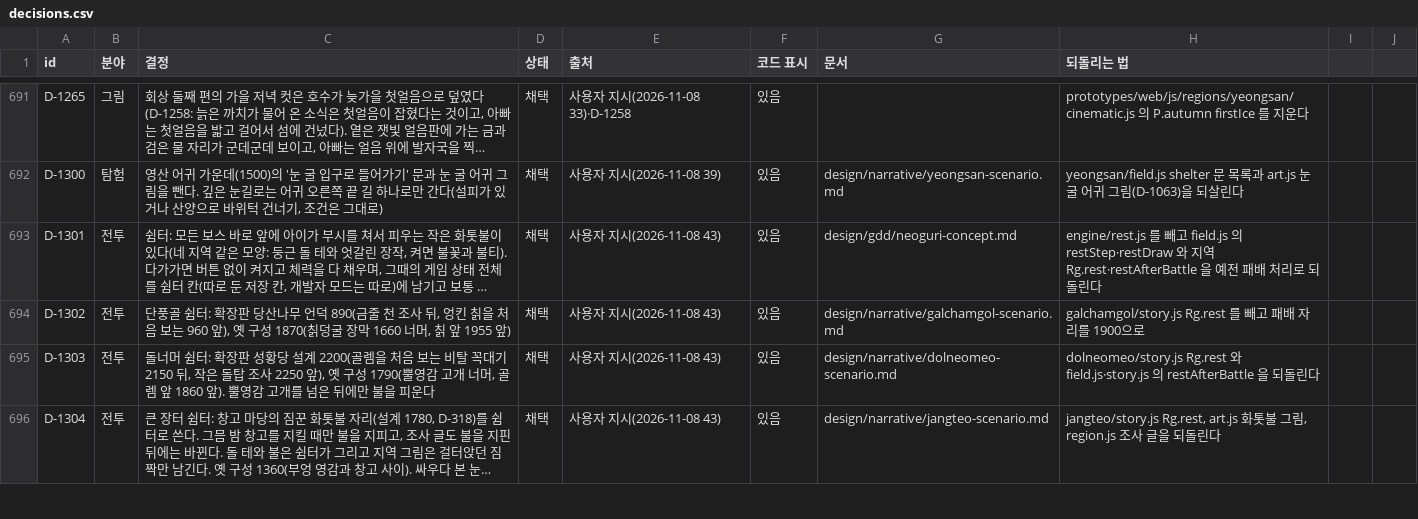
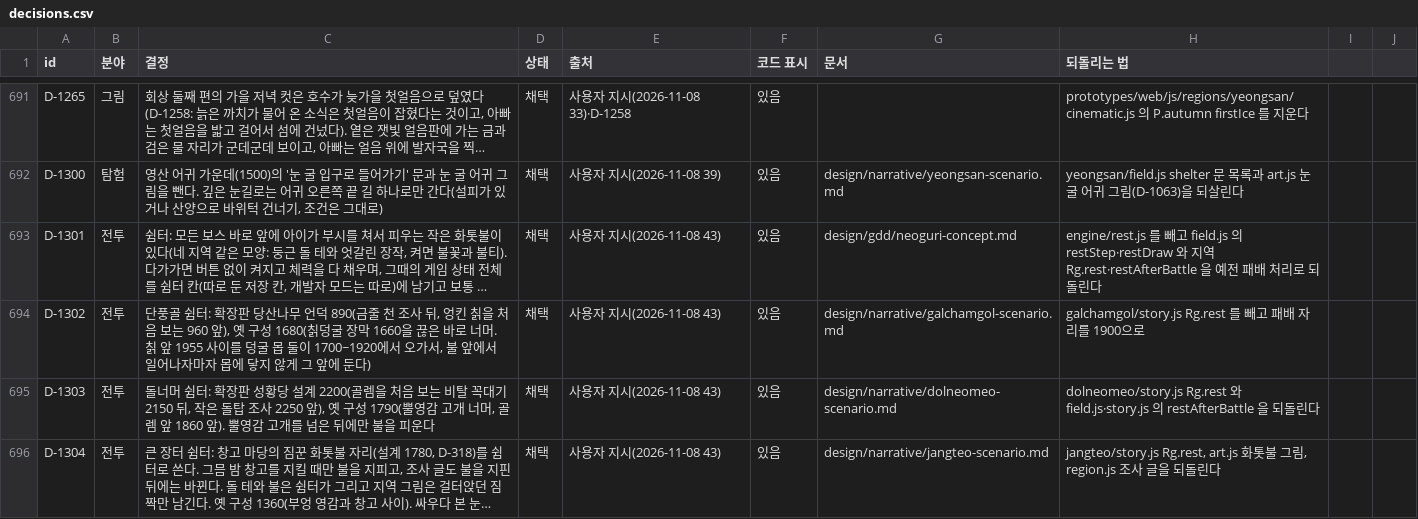
Before and after one commit to MATTTTJ/PACKOON, a CSV file: design/data/decisions.csv, drawn as a sheet; only a part is shown, gaps mark what is left out; long unchanged cells end in …; the diff names each change by its address in the sheet, - before the commit and + after, or states it on an @@ line.

```diff
--- a/design/data/decisions.csv
+++ b/design/data/decisions.csv
-C694 (결정): …구성 1870(칡덩굴 장막 1660 너머, 칡 앞 1955 앞)
+C694 (결정): …구성 1680(칡덩굴 장막 1660을 끊은 바로 너머. 칡 앞 1955 사이를 덩굴 몹 둘이 1700~1920에서 오가서, 불 앞에서 일어나자마자 몹에 닿지 않게 그 앞에 둔다)
```
Also changed, not shown: 9 other files.
